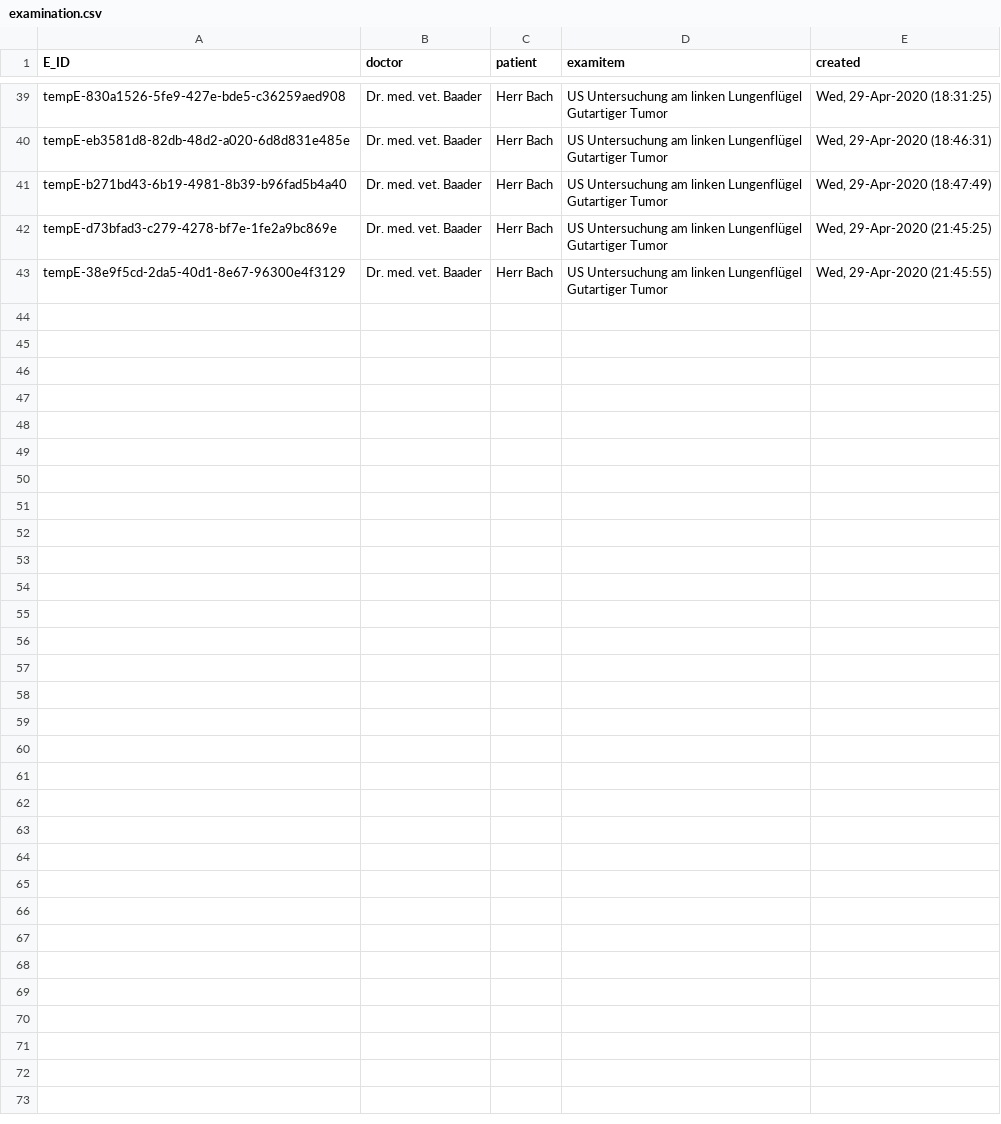
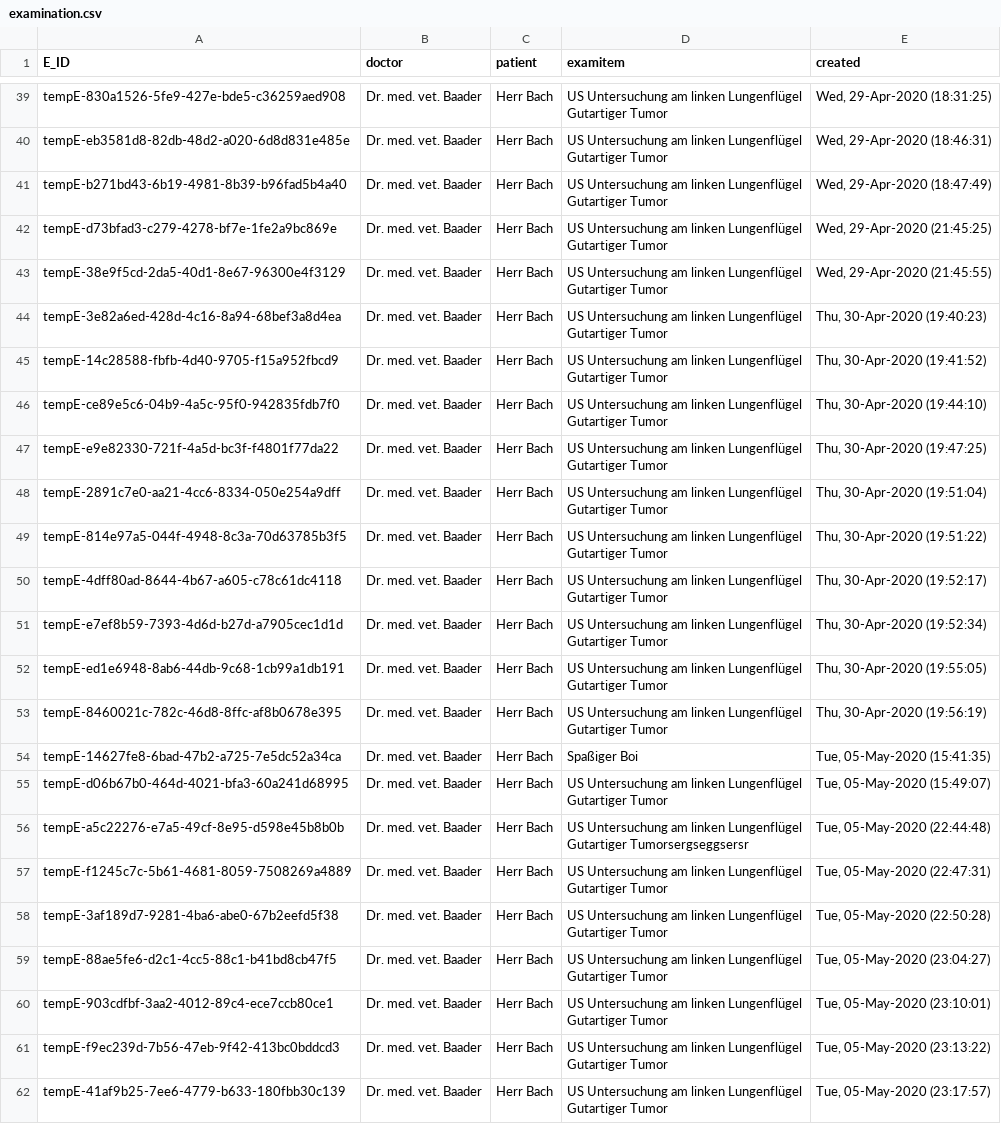
Before and after one commit to Zailux/TTRP, a CSV file: data/examination.csv, drawn as a sheet; only a part is shown, gaps mark what is left out; ↵ is a line break in a cell; the diff covers the shown part only; the diff names each change by its address in the sheet, - before the commit and + after, or states it on an @@ line.

Commit message:
the actual sample data

```diff
--- a/data/examination.csv
+++ b/data/examination.csv
+row 44: tempE-3e82a6ed-428d-4c16-8a94-68bef3a8d4ea | Dr. med. vet. Baader | Herr Bach | US Untersuchung am linken Lungenflügel ↵ Gutartiger Tumor | Thu, 30-Apr-2020 (19:40:23)
+row 45: tempE-14c28588-fbfb-4d40-9705-f15a952fbcd9 | Dr. med. vet. Baader | Herr Bach | US Untersuchung am linken Lungenflügel ↵ Gutartiger Tumor | Thu, 30-Apr-2020 (19:41:52)
+row 46: tempE-ce89e5c6-04b9-4a5c-95f0-942835fdb7f0 | Dr. med. vet. Baader | Herr Bach | US Untersuchung am linken Lungenflügel ↵ Gutartiger Tumor | Thu, 30-Apr-2020 (19:44:10)
+row 47: tempE-e9e82330-721f-4a5d-bc3f-f4801f77da22 | Dr. med. vet. Baader | Herr Bach | US Untersuchung am linken Lungenflügel ↵ Gutartiger Tumor | Thu, 30-Apr-2020 (19:47:25)
+row 48: tempE-2891c7e0-aa21-4cc6-8334-050e254a9dff | Dr. med. vet. Baader | Herr Bach | US Untersuchung am linken Lungenflügel ↵ Gutartiger Tumor | Thu, 30-Apr-2020 (19:51:04)
+row 49: tempE-814e97a5-044f-4948-8c3a-70d63785b3f5 | Dr. med. vet. Baader | Herr Bach | US Untersuchung am linken Lungenflügel ↵ Gutartiger Tumor | Thu, 30-Apr-2020 (19:51:22)
+row 50: tempE-4dff80ad-8644-4b67-a605-c78c61dc4118 | Dr. med. vet. Baader | Herr Bach | US Untersuchung am linken Lungenflügel ↵ Gutartiger Tumor | Thu, 30-Apr-2020 (19:52:17)
+row 51: tempE-e7ef8b59-7393-4d6d-b27d-a7905cec1d1d | Dr. med. vet. Baader | Herr Bach | US Untersuchung am linken Lungenflügel ↵ Gutartiger Tumor | Thu, 30-Apr-2020 (19:52:34)
+row 52: tempE-ed1e6948-8ab6-44db-9c68-1cb99a1db191 | Dr. med. vet. Baader | Herr Bach | US Untersuchung am linken Lungenflügel ↵ Gutartiger Tumor | Thu, 30-Apr-2020 (19:55:05)
+row 53: tempE-8460021c-782c-46d8-8ffc-af8b0678e395 | Dr. med. vet. Baader | Herr Bach | US Untersuchung am linken Lungenflügel ↵ Gutartiger Tumor | Thu, 30-Apr-2020 (19:56:19)
+row 54: tempE-14627fe8-6bad-47b2-a725-7e5dc52a34ca | Dr. med. vet. Baader | Herr Bach | Spaßiger Boi | Tue, 05-May-2020 (15:41:35)
+row 55: tempE-d06b67b0-464d-4021-bfa3-60a241d68995 | Dr. med. vet. Baader | Herr Bach | US Untersuchung am linken Lungenflügel ↵ Gutartiger Tumor | Tue, 05-May-2020 (15:49:07)
+row 56: tempE-a5c22276-e7a5-49cf-8e95-d598e45b8b0b | Dr. med. vet. Baader | Herr Bach | US Untersuchung am linken Lungenflügel ↵ Gutartiger Tumorsergseggsersr | Tue, 05-May-2020 (22:44:48)
+row 57: tempE-f1245c7c-5b61-4681-8059-7508269a4889 | Dr. med. vet. Baader | Herr Bach | US Untersuchung am linken Lungenflügel ↵ Gutartiger Tumor | Tue, 05-May-2020 (22:47:31)
+row 58: tempE-3af189d7-9281-4ba6-abe0-67b2eefd5f38 | Dr. med. vet. Baader | Herr Bach | US Untersuchung am linken Lungenflügel ↵ Gutartiger Tumor | Tue, 05-May-2020 (22:50:28)
+row 59: tempE-88ae5fe6-d2c1-4cc5-88c1-b41bd8cb47f5 | Dr. med. vet. Baader | Herr Bach | US Untersuchung am linken Lungenflügel ↵ Gutartiger Tumor | Tue, 05-May-2020 (23:04:27)
+row 60: tempE-903cdfbf-3aa2-4012-89c4-ece7ccb80ce1 | Dr. med. vet. Baader | Herr Bach | US Untersuchung am linken Lungenflügel ↵ Gutartiger Tumor | Tue, 05-May-2020 (23:10:01)
+row 61: tempE-f9ec239d-7b56-47eb-9f42-413bc0bddcd3 | Dr. med. vet. Baader | Herr Bach | US Untersuchung am linken Lungenflügel ↵ Gutartiger Tumor | Tue, 05-May-2020 (23:13:22)
+row 62: tempE-41af9b25-7ee6-4779-b633-180fbb30c139 | Dr. med. vet. Baader | Herr Bach | US Untersuchung am linken Lungenflügel ↵ Gutartiger Tumor | Tue, 05-May-2020 (23:17:57)
```
Also changed, not shown: 12 added rows elsewhere in this file, 2 other files.
